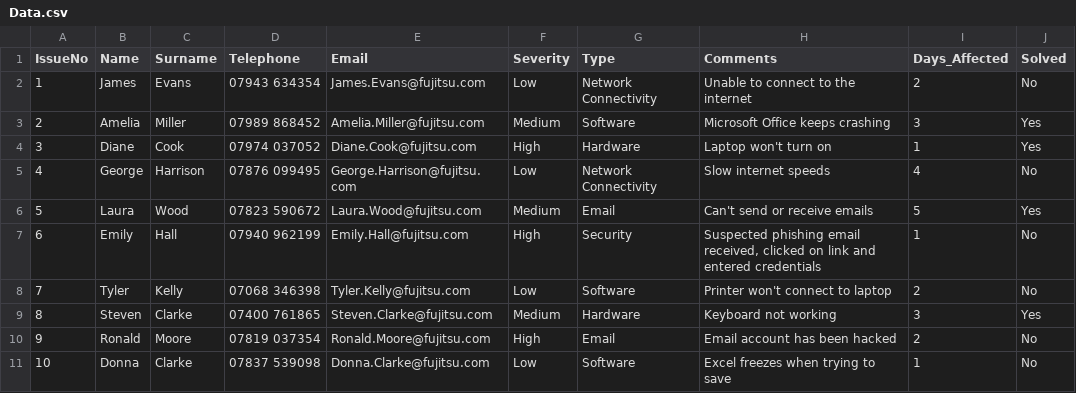
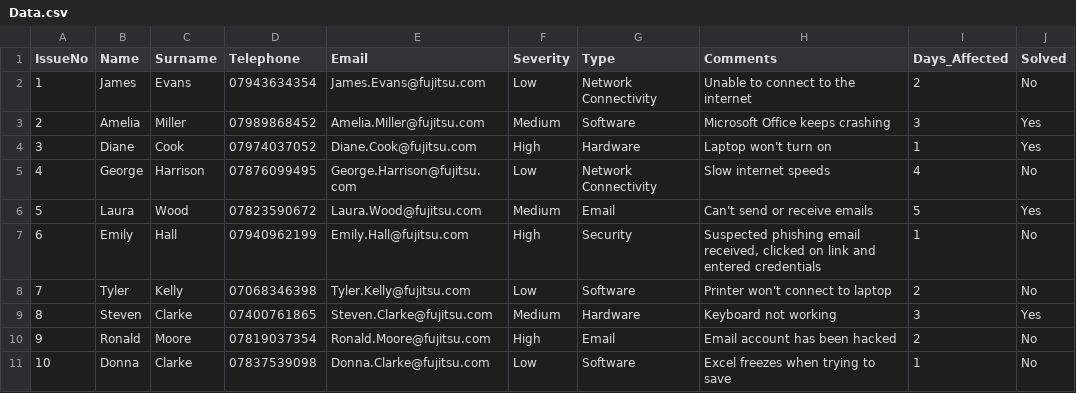
Before and after one commit to HHussain141003/02-Software-Engineering-Fundamentals-Assignment, a CSV file: Data.csv, drawn as a sheet.

Commit message:
Push

```diff
--- a/Data.csv
+++ b/Data.csv
@@ -1,11 +1,11 @@
 IssueNo,Name,Surname,Telephone,Email,Severity,Type,Comments,Days_Affected,Solved
-1,James,Evans,07943 634354,James.Evans@fujitsu.com,Low,Network Connectivity,Unable to connect to the internet,2,No
-2,Amelia,Miller,07989 868452,Amelia.Miller@fujitsu.com,Medium,Software,Microsoft Office keeps crashing,3,Yes
-3,Diane,Cook,07974 037052,Diane.Cook@fujitsu.com,High,Hardware,Laptop won't turn on,1,Yes
-4,George,Harrison,07876 099495,George.Harrison@fujitsu.com,Low,Network Connectivity,Slow internet speeds,4,No
-5,Laura,Wood,07823 590672,Laura.Wood@fujitsu.com,Medium,Email,Can't send or receive emails,5,Yes
-6,Emily,Hall,07940 962199,Emily.Hall@fujitsu.com,High,Security,"Suspected phishing email received, clicked on link and entered credentials",1,No
-7,Tyler,Kelly,07068 346398,Tyler.Kelly@fujitsu.com,Low,Software,Printer won't connect to laptop,2,No
-8,Steven,Clarke,07400 761865,Steven.Clarke@fujitsu.com,Medium,Hardware,Keyboard not working,3,Yes
-9,Ronald,Moore,07819 037354,Ronald.Moore@fujitsu.com,High,Email,Email account has been hacked,2,No
-10,Donna,Clarke,07837 539098,Donna.Clarke@fujitsu.com,Low,Software,Excel freezes when trying to save,1,No
+1,James,Evans,07943634354,James.Evans@fujitsu.com,Low,Network Connectivity,Unable to connect to the internet,2,No
+2,Amelia,Miller,07989868452,Amelia.Miller@fujitsu.com,Medium,Software,Microsoft Office keeps crashing,3,Yes
+3,Diane,Cook,07974037052,Diane.Cook@fujitsu.com,High,Hardware,Laptop won't turn on,1,Yes
+4,George,Harrison,07876099495,George.Harrison@fujitsu.com,Low,Network Connectivity,Slow internet speeds,4,No
+5,Laura,Wood,07823590672,Laura.Wood@fujitsu.com,Medium,Email,Can't send or receive emails,5,Yes
+6,Emily,Hall,07940962199,Emily.Hall@fujitsu.com,High,Security,"Suspected phishing email received, clicked on link and entered credentials",1,No
+7,Tyler,Kelly,07068346398,Tyler.Kelly@fujitsu.com,Low,Software,Printer won't connect to laptop,2,No
+8,Steven,Clarke,07400761865,Steven.Clarke@fujitsu.com,Medium,Hardware,Keyboard not working,3,Yes
+9,Ronald,Moore,07819037354,Ronald.Moore@fujitsu.com,High,Email,Email account has been hacked,2,No
+10,Donna,Clarke,07837539098,Donna.Clarke@fujitsu.com,Low,Software,Excel freezes when trying to save,1,No
```
